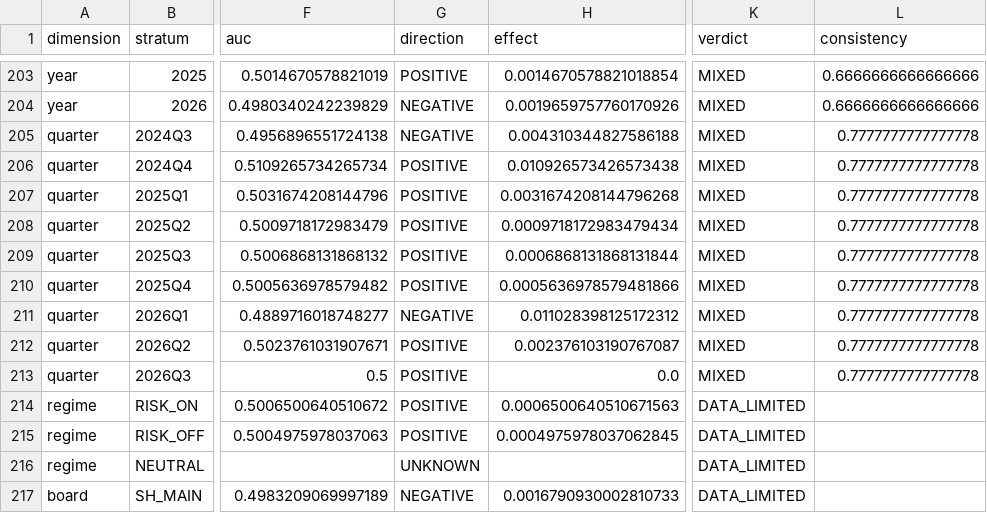
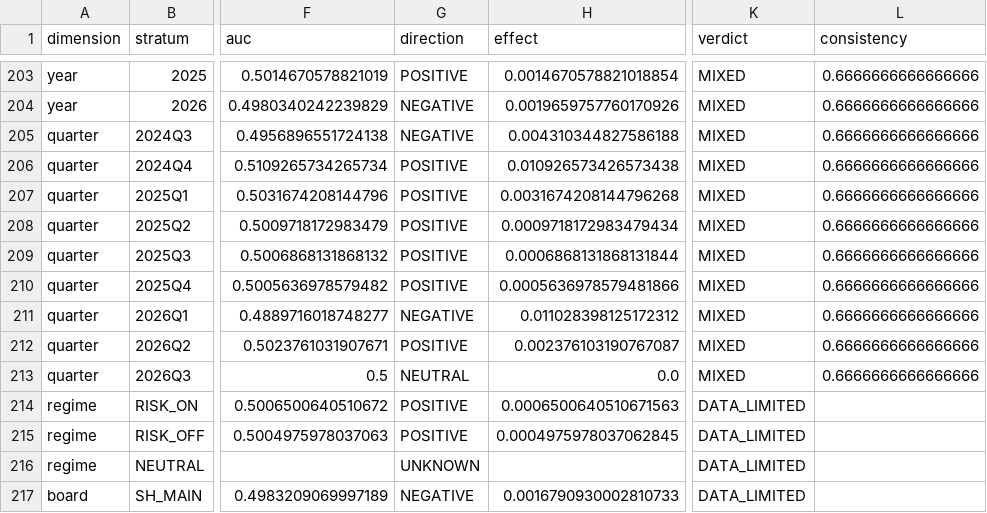
Before and after one commit to Luke808real/a-share-limit-pullback, a CSV file: research/second_launch/factors_v01/r4_stability_strata_3d.csv, drawn as a sheet; only a part is shown, gaps mark what is left out; the diff names each change by its address in the sheet, - before the commit and + after, or states it on an @@ line.

Commit message:
research: r4 patch - exact 0.5 direction semantics and snapshot hash gate

```diff
--- a/research/second_launch/factors_v01/r4_stability_strata_3d.csv
+++ b/research/second_launch/factors_v01/r4_stability_strata_3d.csv
-L205:L213 (consistency): 0.7777777777777778
+L205:L213 (consistency): 0.6666666666666666
-G213 (direction): POSITIVE
+G213 (direction): NEUTRAL
```
Also changed, not shown: research/second_launch/factors_v01/r4_stability_verdicts_3d.csv, 4 other files.
